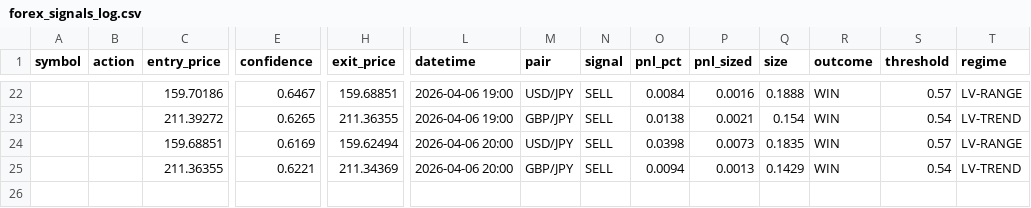
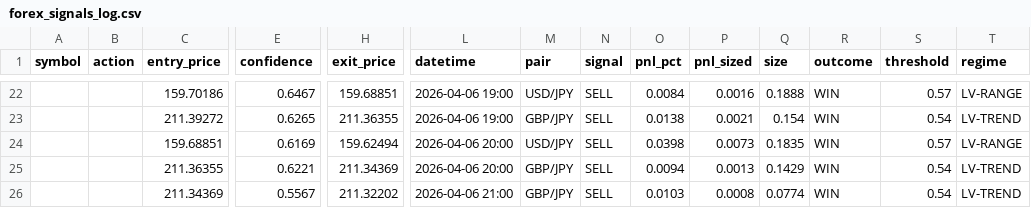
Before and after one commit to Jeanwrld/omega-bot, a CSV file: forex_signals_log.csv, drawn as a sheet; only a part is shown, gaps mark what is left out; rows hold the shown columns only; the diff names each change by its address in the sheet, - before the commit and + after, or states it on an @@ line.

Commit message:
OMEGA Forex v3: 1 signal(s), resolved 1/1

```diff
--- a/forex_signals_log.csv
+++ b/forex_signals_log.csv
+row 26:  |  | 211.34369 | 0.5567 | 211.32202 | 2026-04-06 21:00 | GBP/JPY | SELL | 0.0103 | 0.0008 | 0.0774 | WIN | 0.54 | LV-TREND
```
Also changed, not shown: 1 other file.
